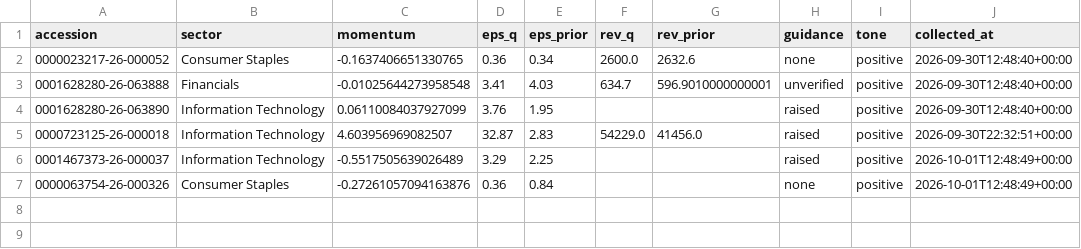
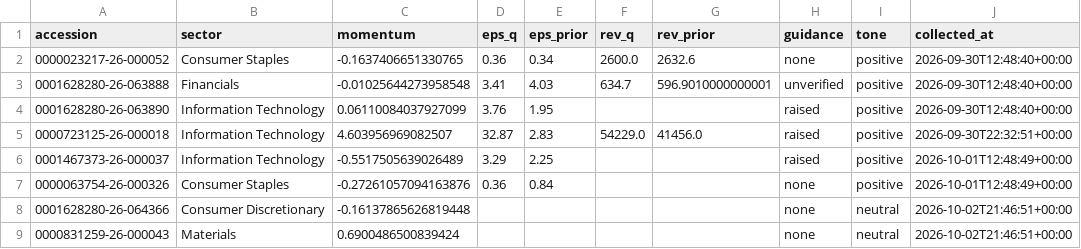
Before and after one commit to everett6/airp-local-5070, a CSV file: backend/results/forward/signals/live_features.csv, drawn as a sheet; the diff names each change by its address in the sheet, - before the commit and + after, or states it on an @@ line.

```diff
--- a/backend/results/forward/signals/live_features.csv
+++ b/backend/results/forward/signals/live_features.csv
+row 8: 0001628280-26-064366 | Consumer Discretionary | -0.16137865626819448 |  |  |  |  | none | neutral | 2026-10-02T21:46:51+00:00
+row 9: 0000831259-26-000043 | Materials | 0.6900486500839424 |  |  |  |  | none | neutral | 2026-10-02T21:46:51+00:00
```
Also changed, not shown: backend/results/forward/events/events.csv, backend/results/forward/events/events_new.csv, 33 other files.
